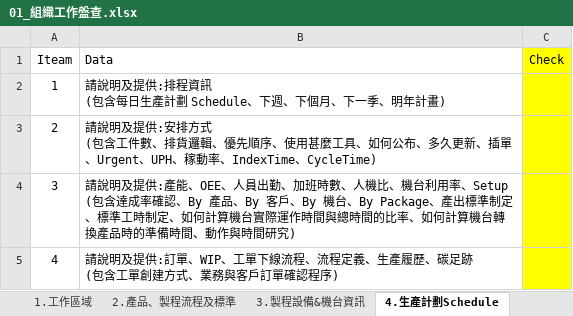
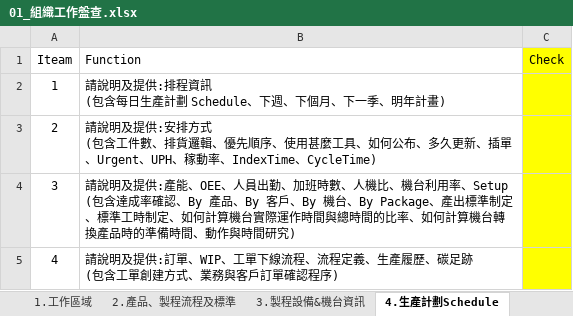
Before and after one commit to kp924606/LeaderMethodology, an Excel workbook: 01_組織工作盤查.xlsx, sheet 4.生產計劃Schedule, drawn as a sheet; values as stored, in another font and other column widths than the file's, no borders; the diff names each change by its address in the sheet, - before the commit and + after, or states it on an @@ line.

```diff
--- a/01_組織工作盤查.xlsx (sheet 4.生產計劃Schedule)
+++ b/01_組織工作盤查.xlsx (sheet 4.生產計劃Schedule)
-B1: Data
+B1: Function
```
Also changed, not shown: sheet 2.產品、製程流程及標準, sheet 3.製程設備&機台資訊, sheet C.製程動作分析盤點, sheet A.製程 Recipe 保存、資訊流、Server 架構、資訊, sheet X.Sample, sheet B.製造 CIM, 1 more sheet, other sheet tabs.
